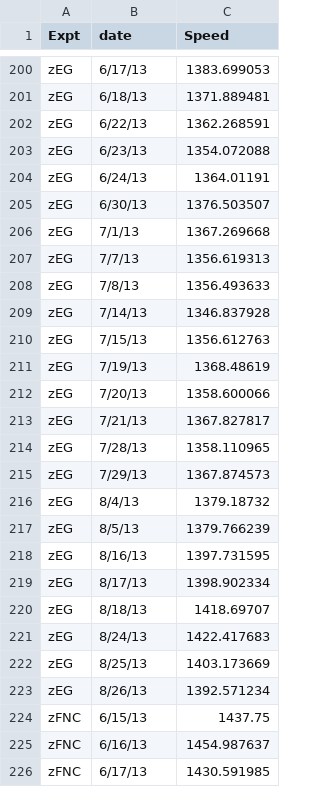
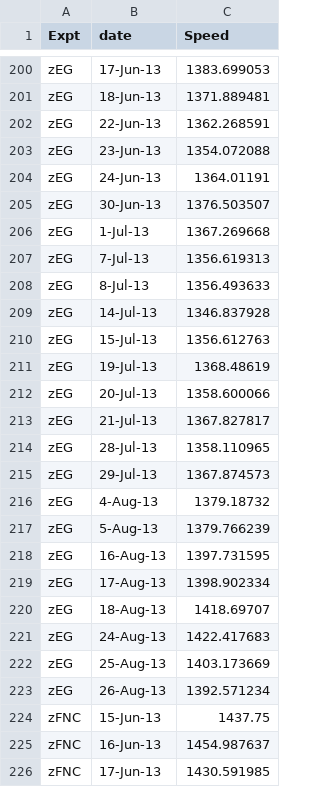
Before and after one commit to thealexpenn/thealexpenn.github.io, a CSV file: s3eu.csv, drawn as a sheet; only a part is shown, gaps mark what is left out; the diff covers the shown part only; the diff names each change by its address in the sheet, - before the commit and + after, or states it on an @@ line.

```diff
--- a/s3eu.csv
+++ b/s3eu.csv
-B200 (date): 6/17/13
+B200 (date): 17-Jun-13
-B201 (date): 6/18/13
+B201 (date): 18-Jun-13
-B202 (date): 6/22/13
+B202 (date): 22-Jun-13
-B203 (date): 6/23/13
+B203 (date): 23-Jun-13
-B204 (date): 6/24/13
+B204 (date): 24-Jun-13
-B205 (date): 6/30/13
+B205 (date): 30-Jun-13
-B206 (date): 7/1/13
+B206 (date): 1-Jul-13
-B207 (date): 7/7/13
+B207 (date): 7-Jul-13
-B208 (date): 7/8/13
+B208 (date): 8-Jul-13
-B209 (date): 7/14/13
+B209 (date): 14-Jul-13
-B210 (date): 7/15/13
+B210 (date): 15-Jul-13
-B211 (date): 7/19/13
+B211 (date): 19-Jul-13
-B212 (date): 7/20/13
+B212 (date): 20-Jul-13
-B213 (date): 7/21/13
+B213 (date): 21-Jul-13
-B214 (date): 7/28/13
+B214 (date): 28-Jul-13
-B215 (date): 7/29/13
+B215 (date): 29-Jul-13
-B216 (date): 8/4/13
+B216 (date): 4-Aug-13
-B217 (date): 8/5/13
+B217 (date): 5-Aug-13
-B218 (date): 8/16/13
+B218 (date): 16-Aug-13
-B219 (date): 8/17/13
+B219 (date): 17-Aug-13
-B220 (date): 8/18/13
+B220 (date): 18-Aug-13
-B221 (date): 8/24/13
+B221 (date): 24-Aug-13
-B222 (date): 8/25/13
+B222 (date): 25-Aug-13
-B223 (date): 8/26/13
+B223 (date): 26-Aug-13
-B224 (date): 6/15/13
+B224 (date): 15-Jun-13
-B225 (date): 6/16/13
+B225 (date): 16-Jun-13
-B226 (date): 6/17/13
+B226 (date): 17-Jun-13
```
Also changed, not shown: 168 edited cells elsewhere in this file, 1 other file.
